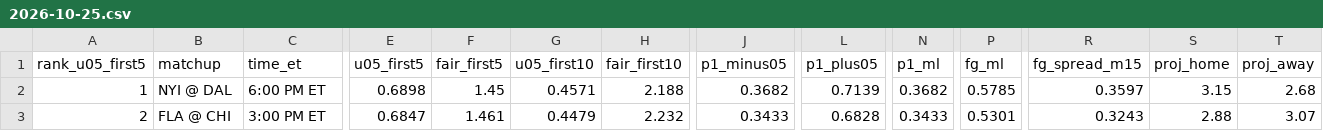
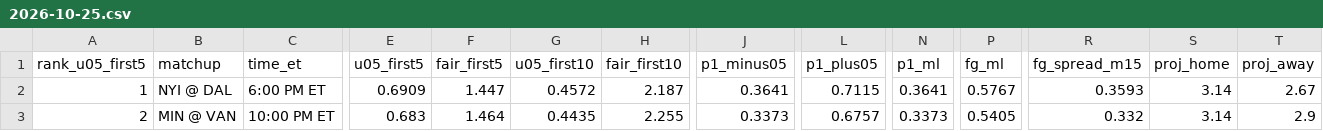
Before and after one commit to Moneyg604/nhl-early-goal, a CSV file: docs/days/2026-10-25.csv, drawn as a sheet; only a part is shown, gaps mark what is left out; the diff covers the shown part only; the diff names each change by its address in the sheet, - before the commit and + after, or states it on an @@ line.

```diff
--- a/docs/days/2026-10-25.csv
+++ b/docs/days/2026-10-25.csv
-E2 (u05_first5): 0.6898
+E2 (u05_first5): 0.6909
-F2 (fair_first5): 1.45
+F2 (fair_first5): 1.447
-G2 (u05_first10): 0.4571
+G2 (u05_first10): 0.4572
-H2 (fair_first10): 2.188
+H2 (fair_first10): 2.187
-J2 (p1_minus05): 0.3682
+J2 (p1_minus05): 0.3641
-L2 (p1_plus05): 0.7139
+L2 (p1_plus05): 0.7115
-N2 (p1_ml): 0.3682
+N2 (p1_ml): 0.3641
-P2 (fg_ml): 0.5785
+P2 (fg_ml): 0.5767
-R2 (fg_spread_m15): 0.3597
+R2 (fg_spread_m15): 0.3593
-S2 (proj_home): 3.15
+S2 (proj_home): 3.14
-T2 (proj_away): 2.68
+T2 (proj_away): 2.67
-B3 (matchup): FLA @ CHI
+B3 (matchup): MIN @ VAN
-C3 (time_et): 3:00 PM ET
+C3 (time_et): 10:00 PM ET
-E3 (u05_first5): 0.6847
+E3 (u05_first5): 0.683
-F3 (fair_first5): 1.461
+F3 (fair_first5): 1.464
-G3 (u05_first10): 0.4479
+G3 (u05_first10): 0.4435
-H3 (fair_first10): 2.232
+H3 (fair_first10): 2.255
-J3 (p1_minus05): 0.3433
+J3 (p1_minus05): 0.3373
-L3 (p1_plus05): 0.6828
+L3 (p1_plus05): 0.6757
-N3 (p1_ml): 0.3433
+N3 (p1_ml): 0.3373
-P3 (fg_ml): 0.5301
+P3 (fg_ml): 0.5405
-R3 (fg_spread_m15): 0.3243
+R3 (fg_spread_m15): 0.332
-S3 (proj_home): 2.88
+S3 (proj_home): 3.14
-T3 (proj_away): 3.07
+T3 (proj_away): 2.9
```
Also changed, not shown: 44 edited cells elsewhere in this file, docs/days/2026-10-23.csv, docs/days/2026-10-24.csv, 39 other files.
